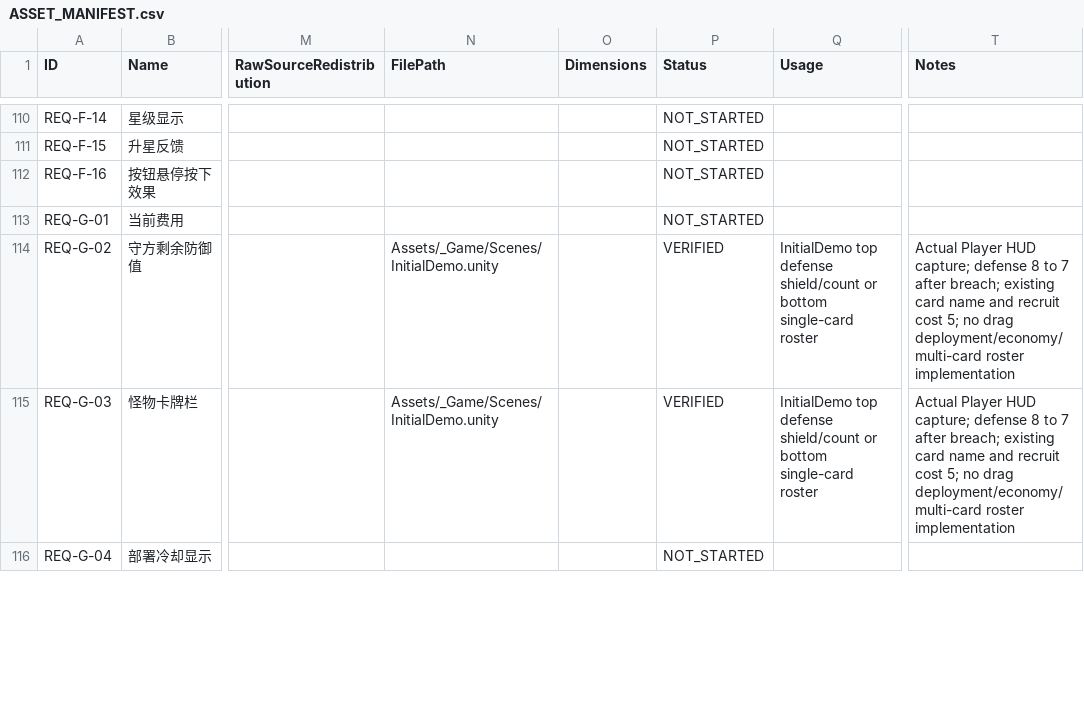
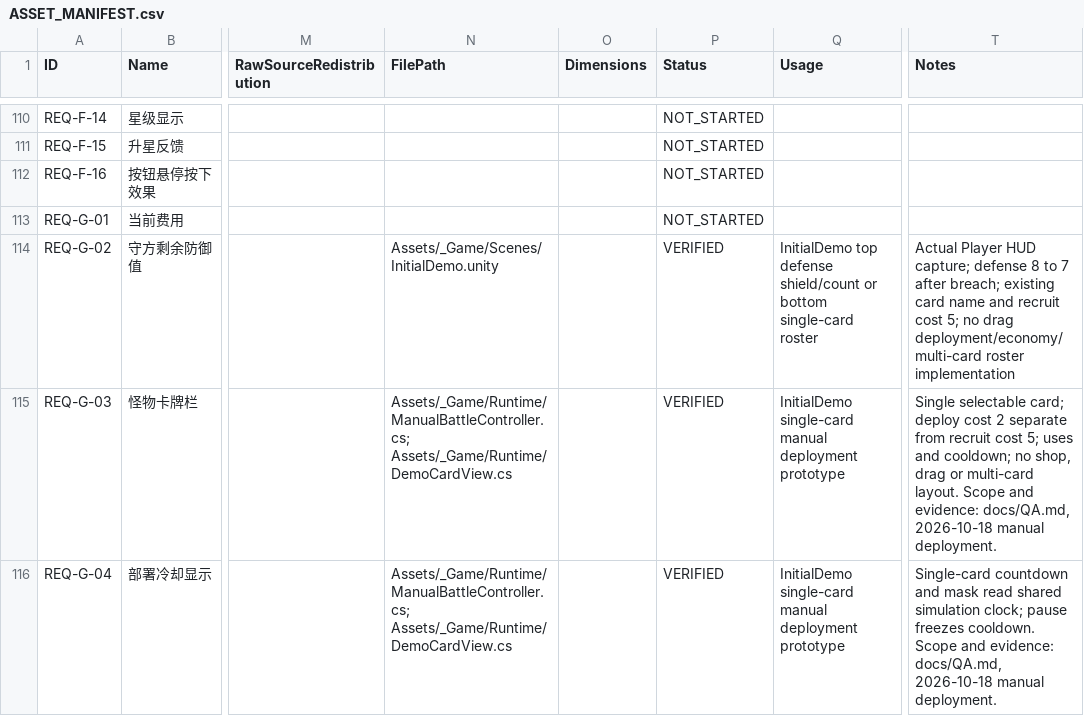
Before and after one commit to Peanora/YesterdayConvoy, a CSV file: docs/art/ASSET_MANIFEST.csv, drawn as a sheet; only a part is shown, gaps mark what is left out; the diff covers the shown part only; the diff names each change by its address in the sheet, - before the commit and + after, or states it on an @@ line.

Commit message:
Implement single-card manual deployment and playable battle loop

```diff
--- a/docs/art/ASSET_MANIFEST.csv
+++ b/docs/art/ASSET_MANIFEST.csv
-N115 (FilePath): Assets/_Game/Scenes/InitialDemo.unity
+N115 (FilePath): Assets/_Game/Runtime/ManualBattleController.cs; Assets/_Game/Runtime/DemoCardView.cs
-Q115 (Usage): InitialDemo top defense shield/count or bottom single-card roster
+Q115 (Usage): InitialDemo single-card manual deployment prototype
-T115 (Notes): Actual Player HUD capture; defense 8 to 7 after breach; existing card name and recruit cost 5; no drag deployment/economy/multi-card roster implementation
+T115 (Notes): Single selectable card; deploy cost 2 separate from recruit cost 5; uses and cooldown; no shop, drag or multi-card layout. Scope and evidence: docs/QA.md, 2026-10-18 manual deployment.
-N116 (FilePath): (empty)
+N116 (FilePath): Assets/_Game/Runtime/ManualBattleController.cs; Assets/_Game/Runtime/DemoCardView.cs
-P116 (Status): NOT_STARTED
+P116 (Status): VERIFIED
-Q116 (Usage): (empty)
+Q116 (Usage): InitialDemo single-card manual deployment prototype
-T116 (Notes): (empty)
+T116 (Notes): Single-card countdown and mask read shared simulation clock; pause freezes cooldown. Scope and evidence: docs/QA.md, 2026-10-18 manual deployment.
```
Also changed, not shown: 24 edited cells elsewhere in this file, 29 other files.
